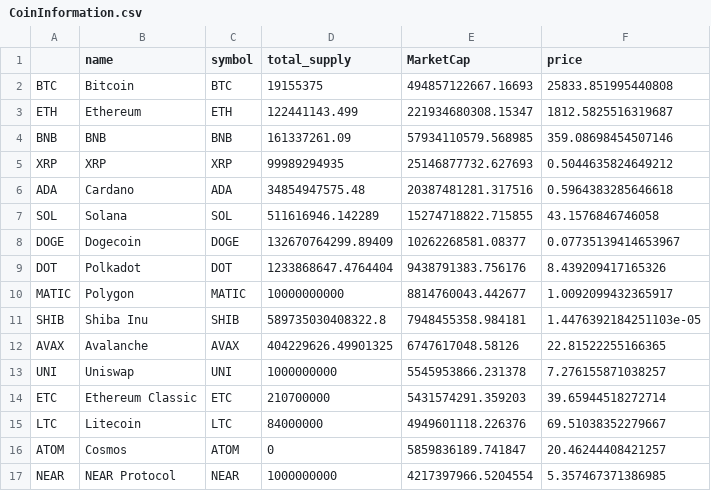
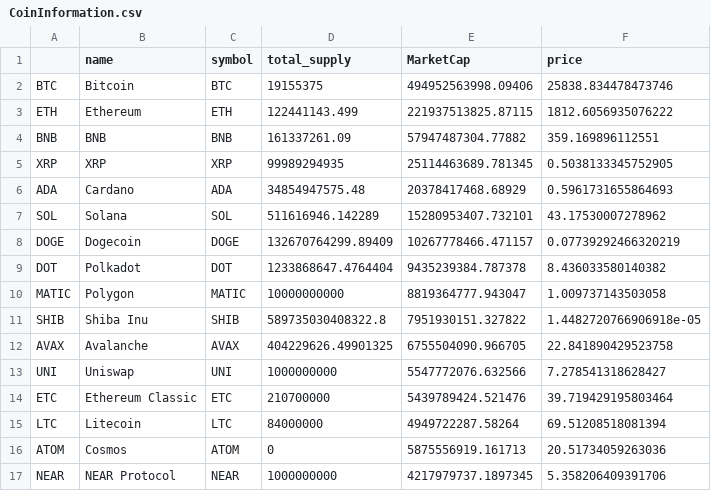
Before and after one commit to Eroica32/Crypto-Index-Tracker, a CSV file: CoinInformation.csv, drawn as a sheet; only a part is shown; the diff covers the shown part only.

```diff
--- a/CoinInformation.csv
+++ b/CoinInformation.csv
@@ -1,17 +1,17 @@
 ,name,symbol,total_supply,MarketCap,price
-BTC,Bitcoin,BTC,19155375,494857122667.16693,25833.851995440808
-ETH,Ethereum,ETH,122441143.499,221934680308.15347,1812.5825516319687
-BNB,BNB,BNB,161337261.09,57934110579.568985,359.08698454507146
-XRP,XRP,XRP,99989294935,25146877732.627693,0.5044635824649212
-ADA,Cardano,ADA,34854947575.48,20387481281.317516,0.5964383285646618
-SOL,Solana,SOL,511616946.142289,15274718822.715855,43.1576846746058
-DOGE,Dogecoin,DOGE,132670764299.89409,10262268581.08377,0.07735139414653967
-DOT,Polkadot,DOT,1233868647.4764404,9438791383.756176,8.439209417165326
-MATIC,Polygon,MATIC,10000000000,8814760043.442677,1.0092099432365917
-SHIB,Shiba Inu,SHIB,589735030408322.8,7948455358.984181,1.4476392184251103e-05
-AVAX,Avalanche,AVAX,404229626.49901325,6747617048.58126,22.81522255166365
-UNI,Uniswap,UNI,1000000000,5545953866.231378,7.276155871038257
-ETC,Ethereum Classic,ETC,210700000,5431574291.359203,39.65944518272714
-LTC,Litecoin,LTC,84000000,4949601118.226376,69.51038352279667
-ATOM,Cosmos,ATOM,0,5859836189.741847,20.46244408421257
-NEAR,NEAR Protocol,NEAR,1000000000,4217397966.5204554,5.357467371386985
+BTC,Bitcoin,BTC,19155375,494952563998.09406,25838.834478473746
+ETH,Ethereum,ETH,122441143.499,221937513825.87115,1812.6056935076222
+BNB,BNB,BNB,161337261.09,57947487304.77882,359.169896112551
+XRP,XRP,XRP,99989294935,25114463689.781345,0.5038133345752905
+ADA,Cardano,ADA,34854947575.48,20378417468.68929,0.5961731655864693
+SOL,Solana,SOL,511616946.142289,15280953407.732101,43.17530007278962
+DOGE,Dogecoin,DOGE,132670764299.89409,10267778466.471157,0.07739292466320219
+DOT,Polkadot,DOT,1233868647.4764404,9435239384.787378,8.436033580140382
+MATIC,Polygon,MATIC,10000000000,8819364777.943047,1.009737143503058
+SHIB,Shiba Inu,SHIB,589735030408322.8,7951930151.327822,1.4482720766906918e-05
+AVAX,Avalanche,AVAX,404229626.49901325,6755504090.966705,22.841890429523758
+UNI,Uniswap,UNI,1000000000,5547772076.632566,7.278541318628427
+ETC,Ethereum Classic,ETC,210700000,5439789424.521476,39.719429195803464
+LTC,Litecoin,LTC,84000000,4949722287.58264,69.51208518081394
+ATOM,Cosmos,ATOM,0,5875556919.161713,20.51734059263036
+NEAR,NEAR Protocol,NEAR,1000000000,4217979737.1897345,5.358206409391706
```
Also changed, not shown: 10 edited cells elsewhere in this file, 3 other files.
